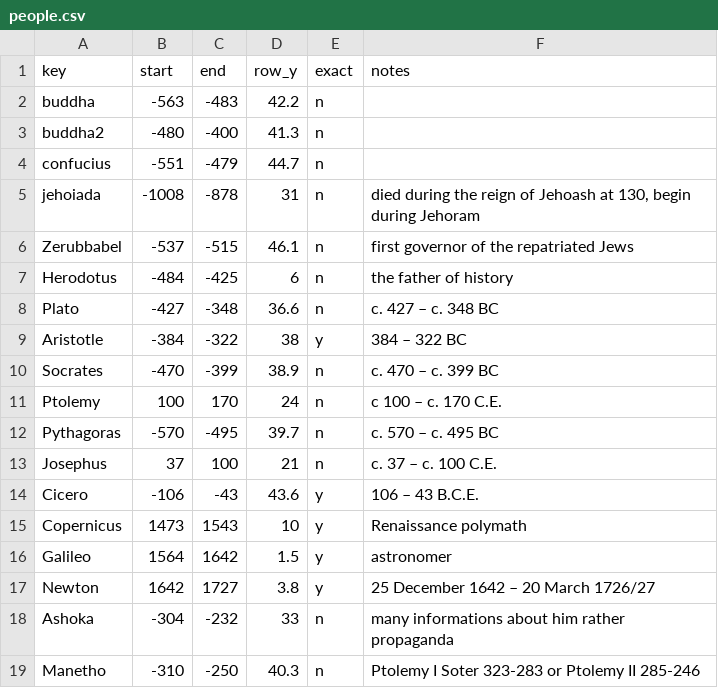
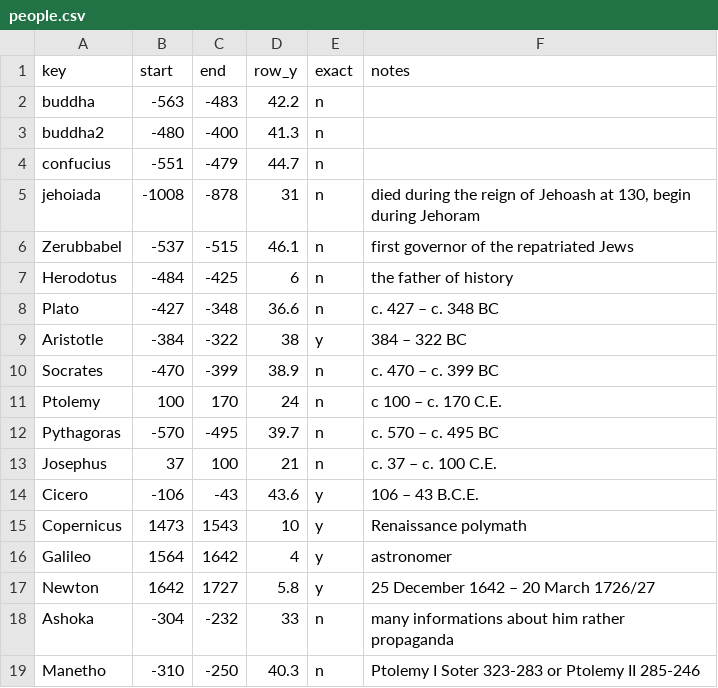
Before and after one commit to kreier/timeline, a CSV file: db/people.csv, drawn as a sheet.

```diff
--- a/db/people.csv
+++ b/db/people.csv
@@ -15,4 +15,4 @@ Cicero,-106,-43,43.6,y,106 – 43 B.C.E.
 Copernicus,1473,1543,10,y,Renaissance polymath
-Galileo,1564,1642,1.5,y,astronomer
-Newton,1642,1727,3.8,y,25 December 1642 – 20 March 1726/27
+Galileo,1564,1642,4,y,astronomer
+Newton,1642,1727,5.8,y,25 December 1642 – 20 March 1726/27
 Ashoka,-304,-232,33,n,many informations about him rather propaganda
```
Also changed, not shown: db/events.csv, db/periods.csv, 2 other files.
